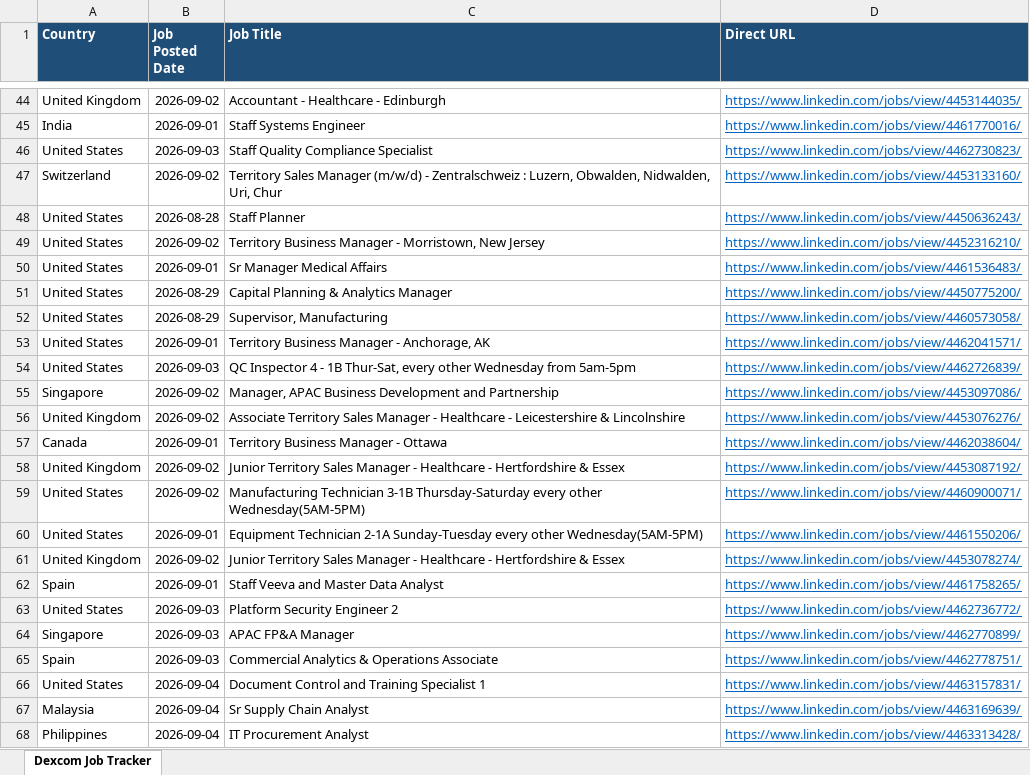
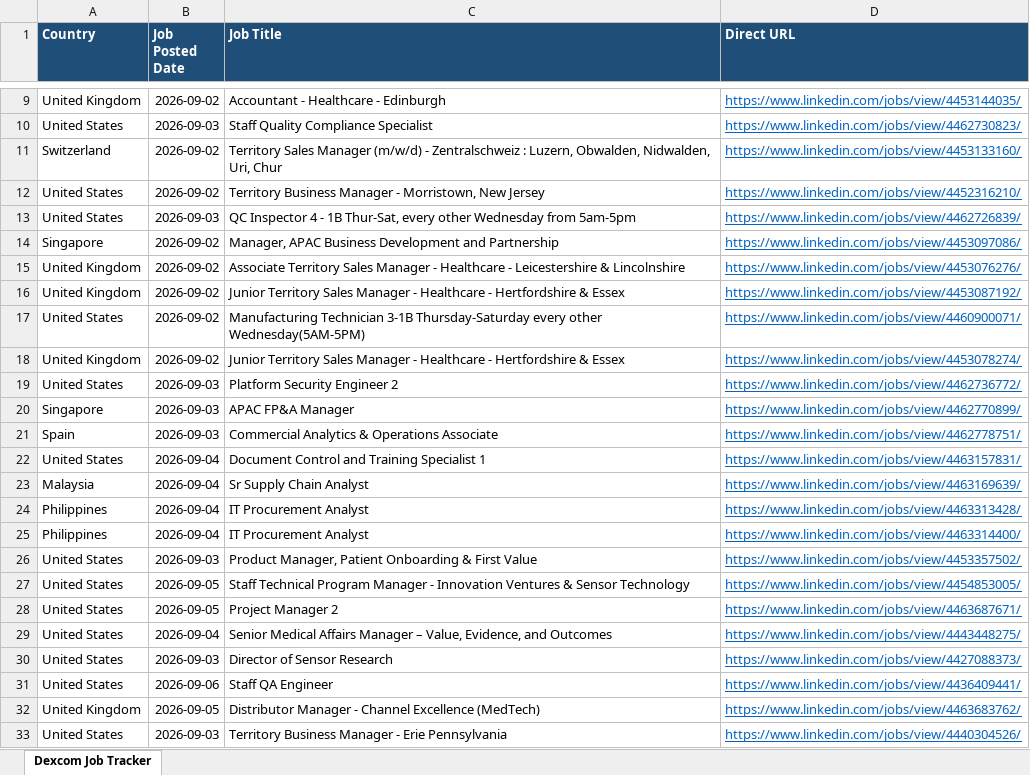
Before and after one commit to tanvi97233/Dexcom, an Excel workbook: Dexcom_Job_Tracker.xlsx, sheet Dexcom Job Tracker, drawn as a sheet; only a part is shown, gaps mark what is left out; the shorter side is filled out with more unchanged rows; values as stored, in another font and other column widths than the file's, no borders; removed rows and columns are numbered as before the commit, all else as after; the diff covers the shown part only; the diff names each change by its address in the sheet, - before the commit and + after, or states it on an @@ line.

```diff
--- a/Dexcom_Job_Tracker.xlsx (sheet Dexcom Job Tracker)
+++ b/Dexcom_Job_Tracker.xlsx (sheet Dexcom Job Tracker)
-row 45: India | 2026-09-01 | Staff Systems Engineer | https://www.linkedin.com/jobs/view/4461770016/
-row 48: United States | 2026-08-28 | Staff Planner | https://www.linkedin.com/jobs/view/4450636243/
-row 50: United States | 2026-09-01 | Sr Manager Medical Affairs | https://www.linkedin.com/jobs/view/4461536483/
-row 51: United States | 2026-08-29 | Capital Planning & Analytics Manager | https://www.linkedin.com/jobs/view/4450775200/
-row 52: United States | 2026-08-29 | Supervisor, Manufacturing | https://www.linkedin.com/jobs/view/4460573058/
-row 53: United States | 2026-09-01 | Territory Business Manager - Anchorage, AK | https://www.linkedin.com/jobs/view/4462041571/
-row 57: Canada | 2026-09-01 | Territory Business Manager - Ottawa | https://www.linkedin.com/jobs/view/4462038604/
-row 60: United States | 2026-09-01 | Equipment Technician 2-1A Sunday-Tuesday every other Wednesday(5AM-5PM) | https://www.linkedin.com/jobs/view/4461550206/
-row 62: Spain | 2026-09-01 | Staff Veeva and Master Data Analyst | https://www.linkedin.com/jobs/view/4461758265/
```
Also changed, not shown: 11 added rows and 38 removed rows elsewhere in this sheet, 1 other file.
